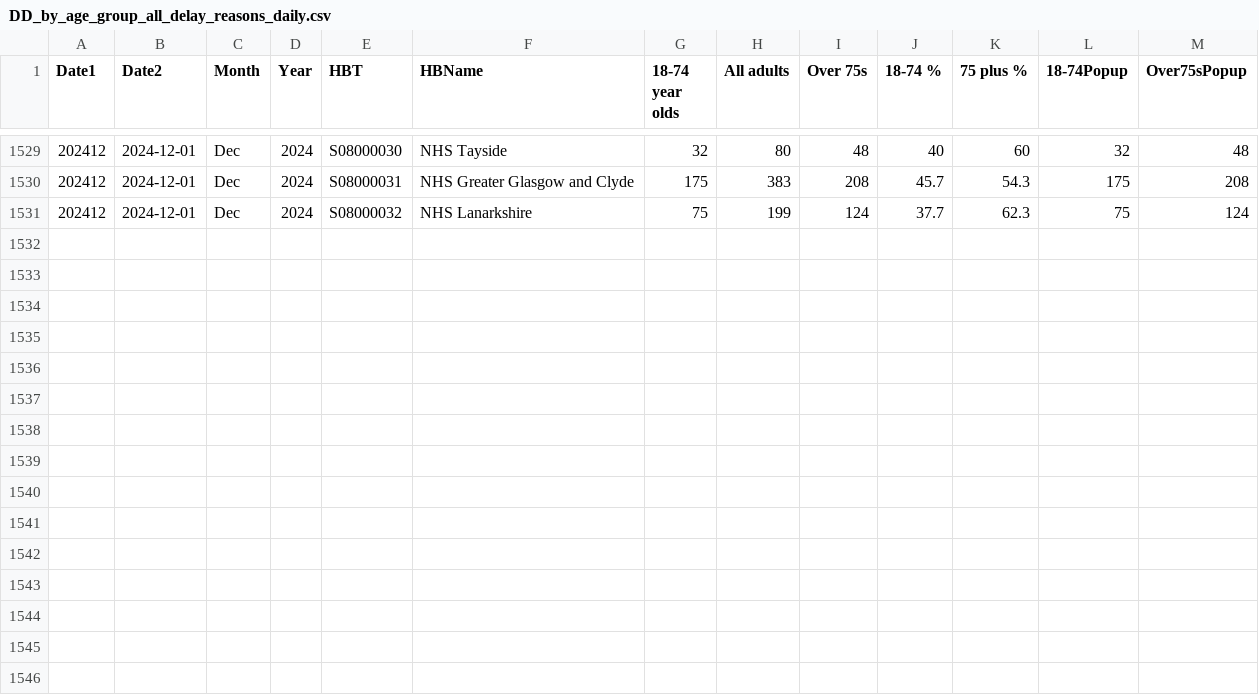
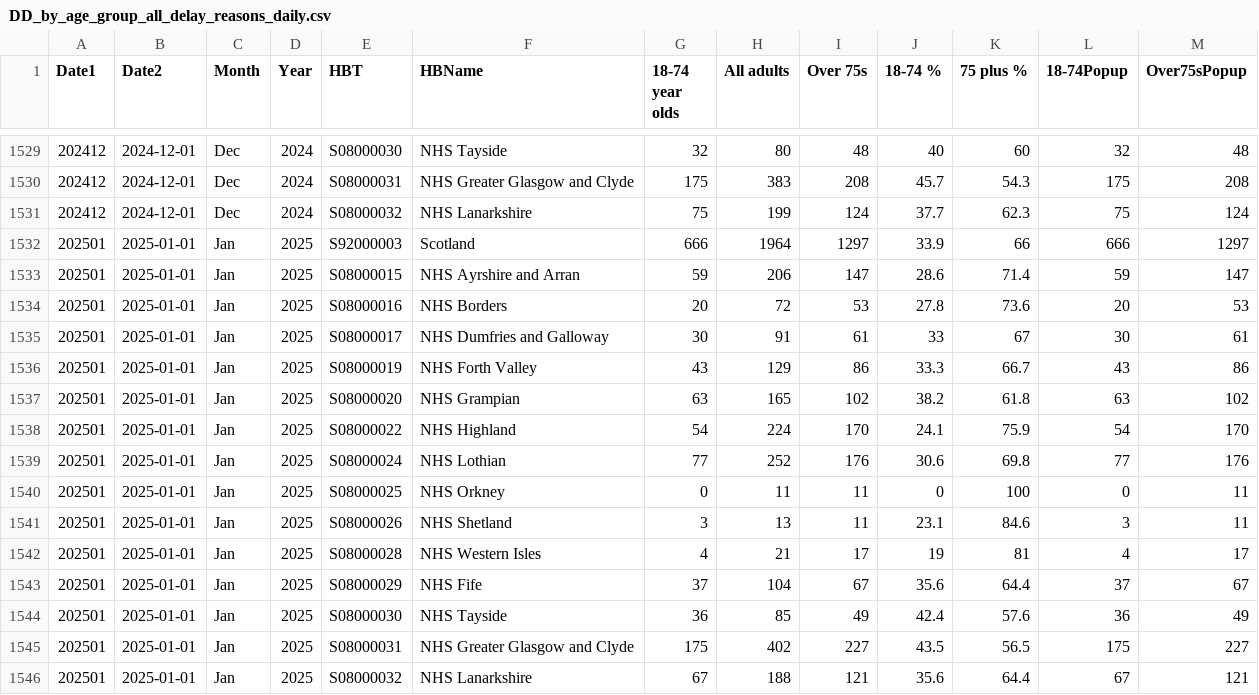
Before and after one commit to DCTdatateam/Hospitals-Tracker_NHS-Scotland, a CSV file: data/delayed-discharges/DD_by_age_group_all_delay_reasons_daily.csv, drawn as a sheet; only a part is shown, gaps mark what is left out.

```diff
--- a/data/delayed-discharges/DD_by_age_group_all_delay_reasons_daily.csv
+++ b/data/delayed-discharges/DD_by_age_group_all_delay_reasons_daily.csv
@@ -1531 +1531,16 @@
 202412,2024-12-01,"Dec","2024","S08000032","NHS Lanarkshire",75,199,124,37.7,62.3,75,124
+202501,2025-01-01,"Jan","2025","S92000003","Scotland",666,1964,1297,33.9,66,666,1297
+202501,2025-01-01,"Jan","2025","S08000015","NHS Ayrshire and Arran",59,206,147,28.6,71.4,59,147
+202501,2025-01-01,"Jan","2025","S08000016","NHS Borders",20,72,53,27.8,73.6,20,53
+202501,2025-01-01,"Jan","2025","S08000017","NHS Dumfries and Galloway",30,91,61,33,67,30,61
+202501,2025-01-01,"Jan","2025","S08000019","NHS Forth Valley",43,129,86,33.3,66.7,43,86
+202501,2025-01-01,"Jan","2025","S08000020","NHS Grampian",63,165,102,38.2,61.8,63,102
+202501,2025-01-01,"Jan","2025","S08000022","NHS Highland",54,224,170,24.1,75.9,54,170
+202501,2025-01-01,"Jan","2025","S08000024","NHS Lothian",77,252,176,30.6,69.8,77,176
+202501,2025-01-01,"Jan","2025","S08000025","NHS Orkney",0,11,11,0,100,0,11
+202501,2025-01-01,"Jan","2025","S08000026","NHS Shetland",3,13,11,23.1,84.6,3,11
+202501,2025-01-01,"Jan","2025","S08000028","NHS Western Isles",4,21,17,19,81,4,17
+202501,2025-01-01,"Jan","2025","S08000029","NHS Fife",37,104,67,35.6,64.4,37,67
+202501,2025-01-01,"Jan","2025","S08000030","NHS Tayside",36,85,49,42.4,57.6,36,49
+202501,2025-01-01,"Jan","2025","S08000031","NHS Greater Glasgow and Clyde",175,402,227,43.5,56.5,175,227
+202501,2025-01-01,"Jan","2025","S08000032","NHS Lanarkshire",67,188,121,35.6,64.4,67,121
```
Also changed, not shown: data/A&E-waiting-times/AEWt_4hrstandard_timeseries.csv, data/A&E-waiting-times/AEWt_episode_timeseries.csv, 2 other files.
